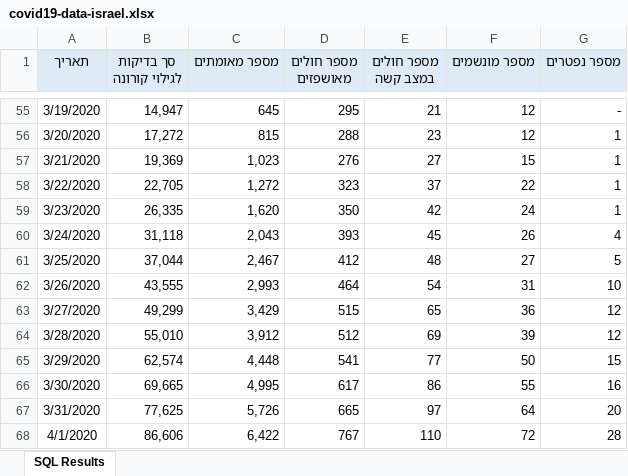
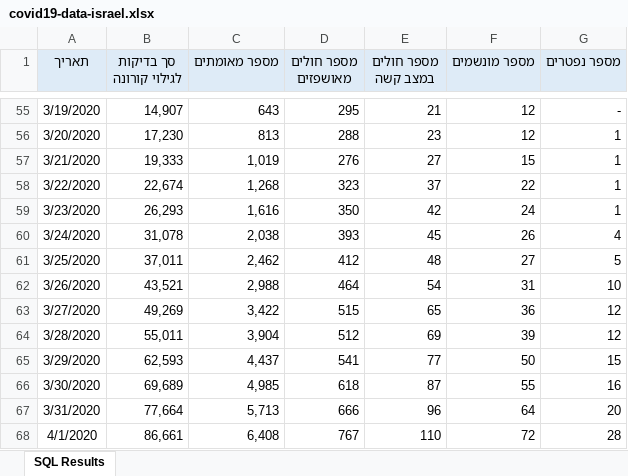
Before and after one commit to yuval-harpaz/covid-19-israel-matlab, an Excel workbook: data/Israel/covid19-data-israel.xlsx, sheet SQL Results, drawn as a sheet; only a part is shown, gaps mark what is left out; values as stored, in another font and other column widths than the file's, no borders; the diff covers the shown part only; the diff names each change by its address in the sheet, - before the commit and + after, or states it on an @@ line.

```diff
--- a/data/Israel/covid19-data-israel.xlsx (sheet SQL Results)
+++ b/data/Israel/covid19-data-israel.xlsx (sheet SQL Results)
-B55 (סך בדיקות לגילוי קורונה): 14,947
+B55 (סך בדיקות לגילוי קורונה): 14,907
-C55 (מספר מאומתים): 645
+C55 (מספר מאומתים): 643
-B56 (סך בדיקות לגילוי קורונה): 17,272
+B56 (סך בדיקות לגילוי קורונה): 17,230
-C56 (מספר מאומתים): 815
+C56 (מספר מאומתים): 813
-B57 (סך בדיקות לגילוי קורונה): 19,369
+B57 (סך בדיקות לגילוי קורונה): 19,333
-C57 (מספר מאומתים): 1,023
+C57 (מספר מאומתים): 1,019
-B58 (סך בדיקות לגילוי קורונה): 22,705
+B58 (סך בדיקות לגילוי קורונה): 22,674
-C58 (מספר מאומתים): 1,272
+C58 (מספר מאומתים): 1,268
-B59 (סך בדיקות לגילוי קורונה): 26,335
+B59 (סך בדיקות לגילוי קורונה): 26,293
-C59 (מספר מאומתים): 1,620
+C59 (מספר מאומתים): 1,616
-B60 (סך בדיקות לגילוי קורונה): 31,118
+B60 (סך בדיקות לגילוי קורונה): 31,078
-C60 (מספר מאומתים): 2,043
+C60 (מספר מאומתים): 2,038
-B61 (סך בדיקות לגילוי קורונה): 37,044
+B61 (סך בדיקות לגילוי קורונה): 37,011
-C61 (מספר מאומתים): 2,467
+C61 (מספר מאומתים): 2,462
-B62 (סך בדיקות לגילוי קורונה): 43,555
+B62 (סך בדיקות לגילוי קורונה): 43,521
-C62 (מספר מאומתים): 2,993
+C62 (מספר מאומתים): 2,988
-B63 (סך בדיקות לגילוי קורונה): 49,299
+B63 (סך בדיקות לגילוי קורונה): 49,269
-C63 (מספר מאומתים): 3,429
+C63 (מספר מאומתים): 3,422
-B64 (סך בדיקות לגילוי קורונה): 55,010
+B64 (סך בדיקות לגילוי קורונה): 55,011
-C64 (מספר מאומתים): 3,912
+C64 (מספר מאומתים): 3,904
-B65 (סך בדיקות לגילוי קורונה): 62,574
+B65 (סך בדיקות לגילוי קורונה): 62,593
-C65 (מספר מאומתים): 4,448
+C65 (מספר מאומתים): 4,437
-B66 (סך בדיקות לגילוי קורונה): 69,665
+B66 (סך בדיקות לגילוי קורונה): 69,689
-C66 (מספר מאומתים): 4,995
+C66 (מספר מאומתים): 4,985
-D66 (מספר חולים מאושפזים): 617
+D66 (מספר חולים מאושפזים): 618
-E66 (מספר חולים במצב קשה): 86
+E66 (מספר חולים במצב קשה): 87
-B67 (סך בדיקות לגילוי קורונה): 77,625
+B67 (סך בדיקות לגילוי קורונה): 77,664
-C67 (מספר מאומתים): 5,726
+C67 (מספר מאומתים): 5,713
-D67 (מספר חולים מאושפזים): 665
+D67 (מספר חולים מאושפזים): 666
-E67 (מספר חולים במצב קשה): 97
+E67 (מספר חולים במצב קשה): 96
-B68 (סך בדיקות לגילוי קורונה): 86,606
+B68 (סך בדיקות לגילוי קורונה): 86,661
-C68 (מספר מאומתים): 6,422
+C68 (מספר מאומתים): 6,408
```
Also changed, not shown: 2 added rows and 164 edited cells elsewhere in this sheet, 14 other files.
